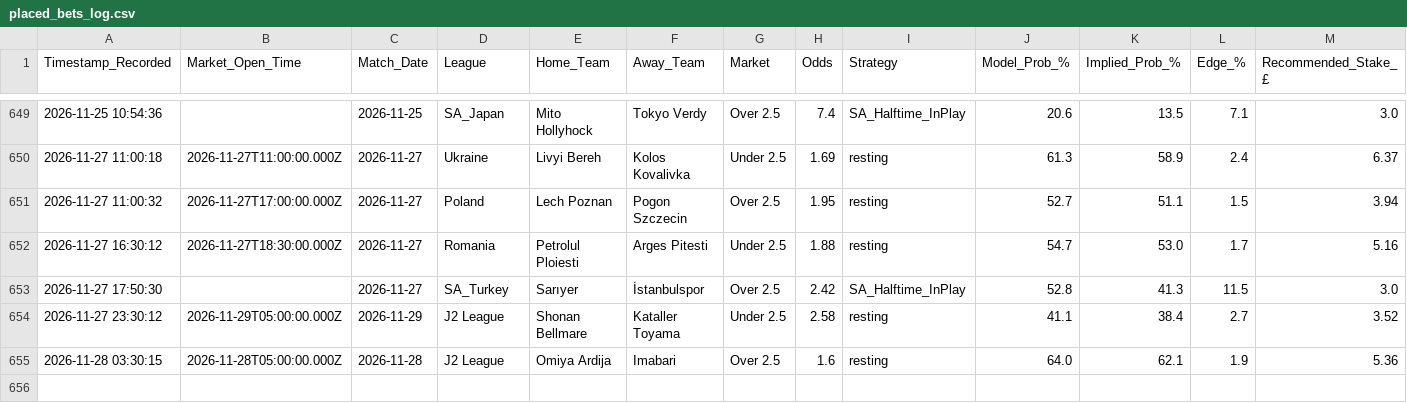
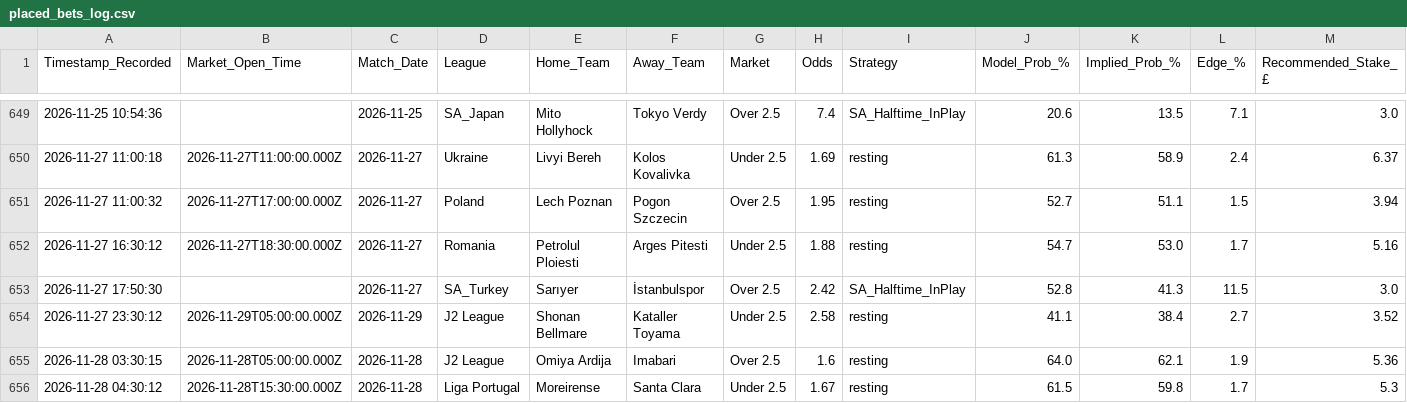
Before and after one commit to gavincruise-code/football-betting-edge, a CSV file: placed_bets_log.csv, drawn as a sheet; only a part is shown, gaps mark what is left out; rows hold the shown columns only; the diff names each change by its address in the sheet, - before the commit and + after, or states it on an @@ line.

Commit message:
Auto-sync bet log

```diff
--- a/placed_bets_log.csv
+++ b/placed_bets_log.csv
+row 656: 2026-11-28 04:30:12 | 2026-11-28T15:30:00.000Z | 2026-11-28 | Liga Portugal | Moreirense | Santa Clara | Under 2.5 | 1.67 | resting | 61.5 | 59.8 | 1.7 | 5.3
```
